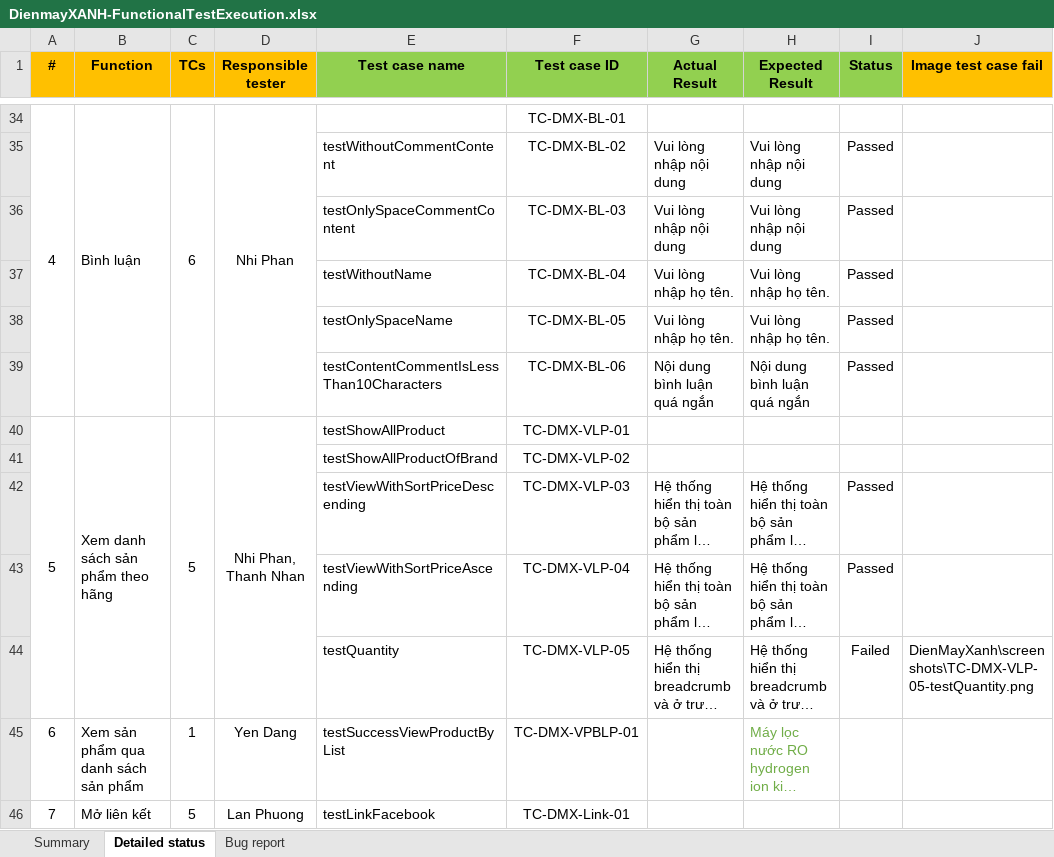
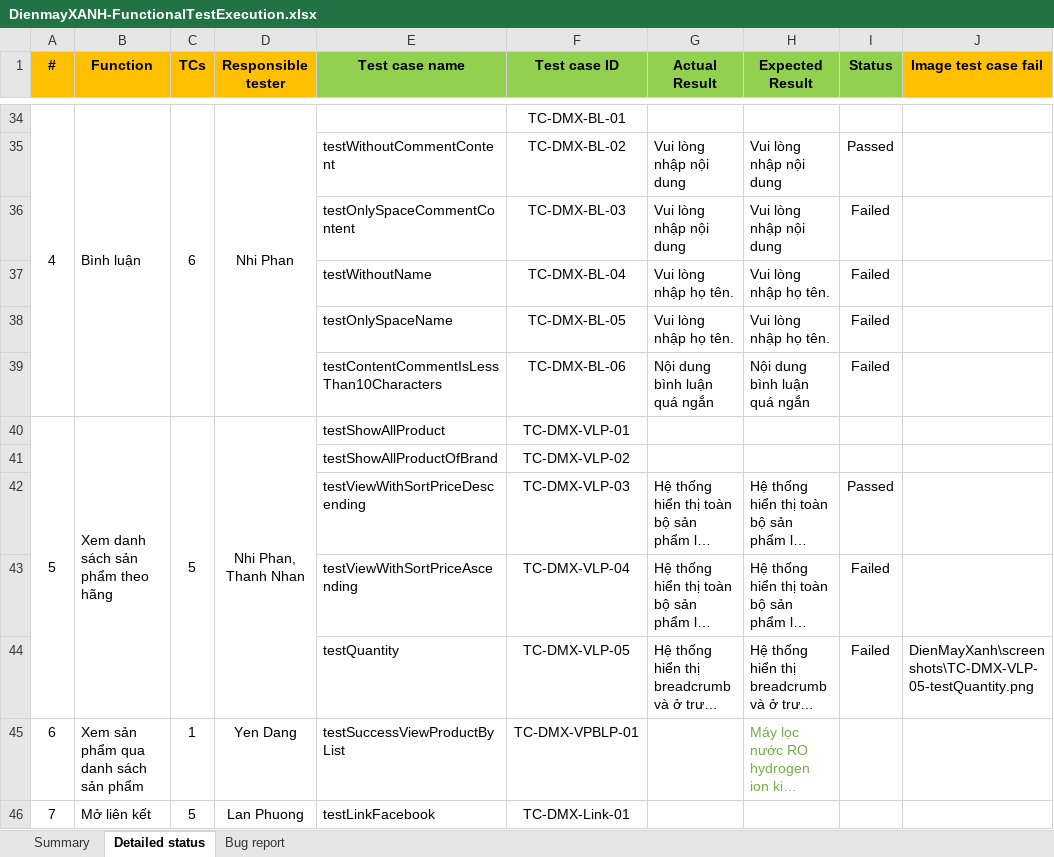
Before and after one commit to FabuloustTeam/DienMayXanh, an Excel workbook: DienmayXANH-FunctionalTestExecution.xlsx, sheet Detailed status, drawn as a sheet; only a part is shown, gaps mark what is left out; long unchanged cells end in …; values as stored, in another font and other column widths than the file's, no borders; conditional formats not drawn; the diff names each change by its address in the sheet, - before the commit and + after, or states it on an @@ line.

Commit message:
remove setExcel in @BeforeClass

```diff
--- a/DienmayXANH-FunctionalTestExecution.xlsx (sheet Detailed status)
+++ b/DienmayXANH-FunctionalTestExecution.xlsx (sheet Detailed status)
-I36:I39 (Status): Passed
+I36:I39 (Status): Failed
-I43 (Status): Passed
+I43 (Status): Failed
```
Also changed, not shown: 22 other files.
